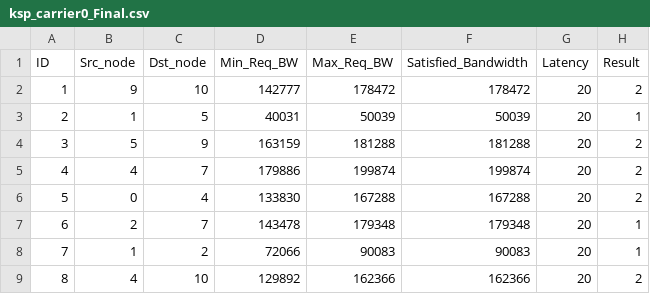
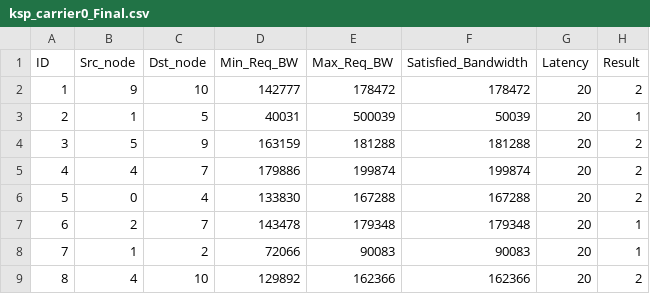
Before and after one commit to Irio5/Cloud_Disaster_Recovery---Best_Paper_Winner, a CSV file: Backup_ILP_KSP/Ignazio_ILP&KSP/ksp_carrier0_Final.csv, drawn as a sheet; only a part is shown; the diff names each change by its address in the sheet, - before the commit and + after, or states it on an @@ line.

Commit message:
Update ksp_carrier0_Final.csv

```diff
--- a/Backup_ILP_KSP/Ignazio_ILP&KSP/ksp_carrier0_Final.csv
+++ b/Backup_ILP_KSP/Ignazio_ILP&KSP/ksp_carrier0_Final.csv
-E3 (Max_Req_BW): 50039
+E3 (Max_Req_BW): 500039
```
